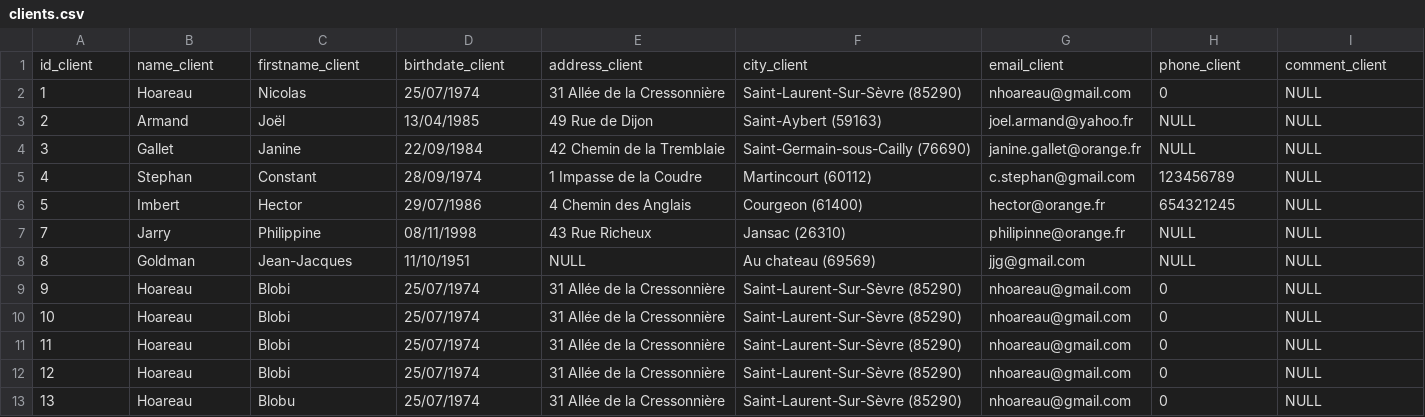
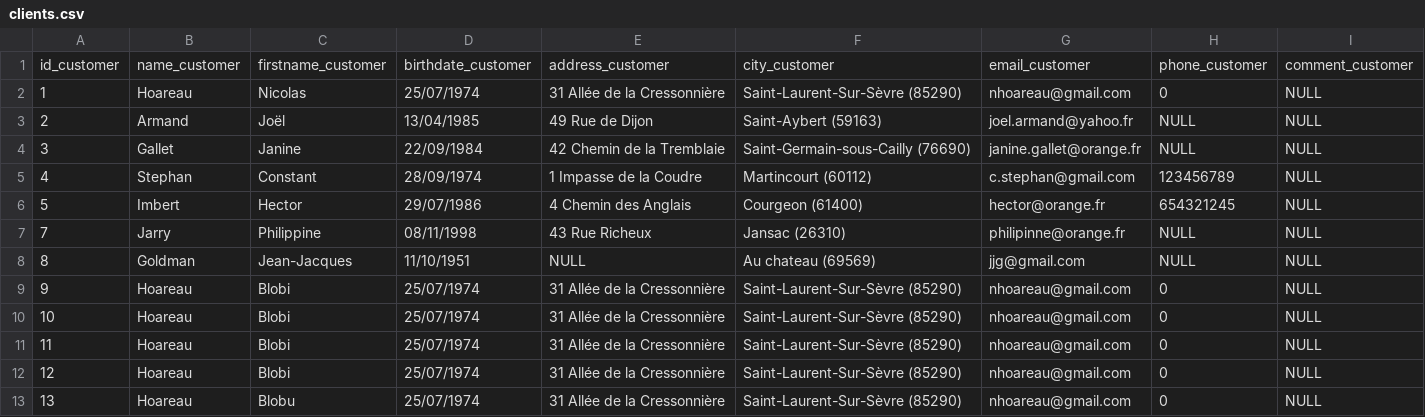
Before and after one commit to Marie-Garde/Un-Brin-d--aventure-backend, a CSV file: database/clients.csv, drawn as a sheet; removed rows and columns are numbered as before the commit, all else as after; the diff names each change by its address in the sheet, - before the commit and + after, or states it on an @@ line.

```diff
--- a/database/clients.csv
+++ b/database/clients.csv
-row 1: id_client | name_client | firstname_client | birthdate_client | address_client | city_client | email_client | phone_client | comment_client
+row 1: id_customer | name_customer | firstname_customer | birthdate_customer | address_customer | city_customer | email_customer | phone_customer | comment_customer
```
Also changed, not shown: database/achats.csv, 4 other files.
